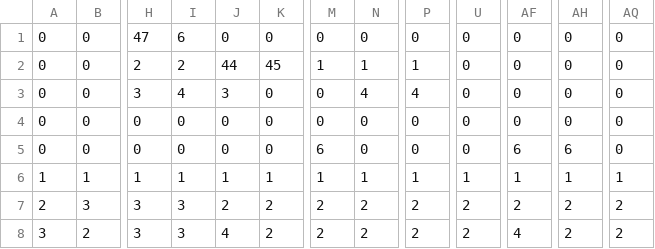
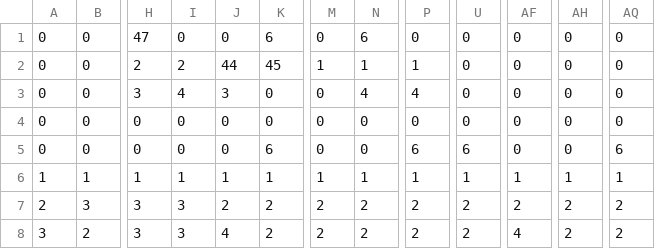
Before and after one commit to ritchielrez/sdl3_basic_platformer, a CSV file: assets/levels/1/mid.csv, drawn as a sheet; only a part is shown, gaps mark what is left out; the diff names each change by its address in the sheet, - before the commit and + after, or states it on an @@ line.

Commit message:
chore(levels): update `mid.csv`

```diff
--- a/assets/levels/1/mid.csv
+++ b/assets/levels/1/mid.csv
-I1: 6
+I1: 0
-K1: 0
+K1: 6
-N1: 0
+N1: 6
-K5: 0
+K5: 6
-M5: 6
+M5: 0
-P5: 0
+P5: 6
-U5: 0
+U5: 6
-AF5: 6
+AF5: 0
-AH5: 6
+AH5: 0
-AQ5: 0
+AQ5: 6
```
